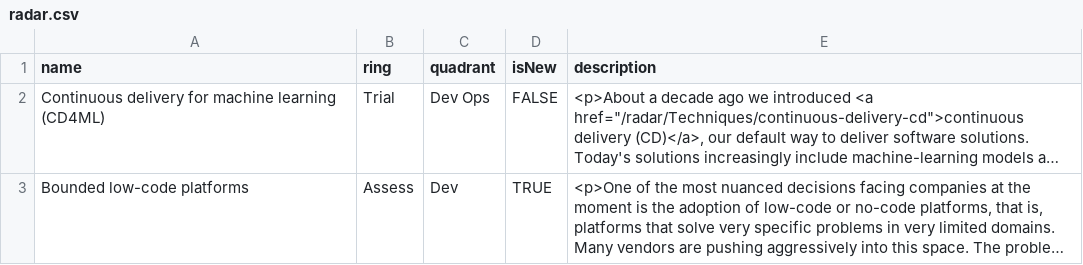
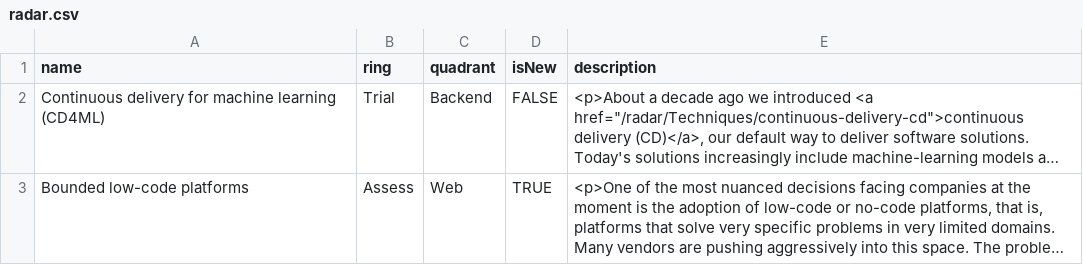
Before and after one commit to Backbase/developer-experience-ai-radar, a CSV file: src/files/radar.csv, drawn as a sheet; only a part is shown; long unchanged cells end in …; the diff covers the shown part only; the diff names each change by its address in the sheet, - before the commit and + after, or states it on an @@ line.

Commit message:
Update radar.csv

```diff
--- a/src/files/radar.csv
+++ b/src/files/radar.csv
-C2 (quadrant): Dev Ops
+C2 (quadrant): Backend
-C3 (quadrant): Dev
+C3 (quadrant): Web
```
Also changed, not shown: 4 added rows and 2 edited cells elsewhere in this file.
